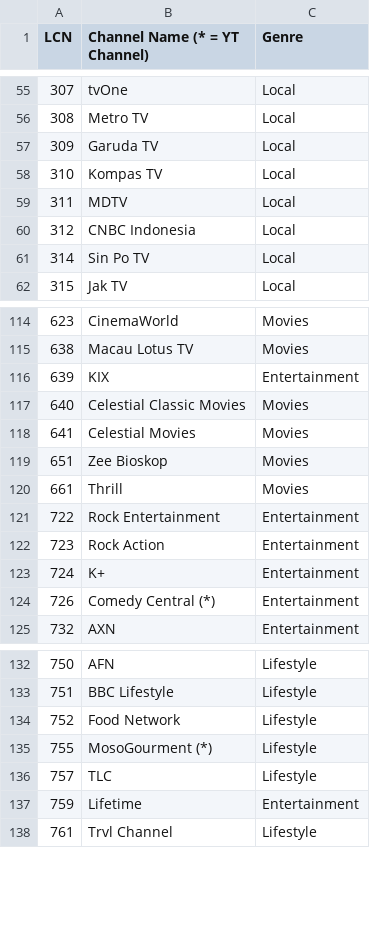
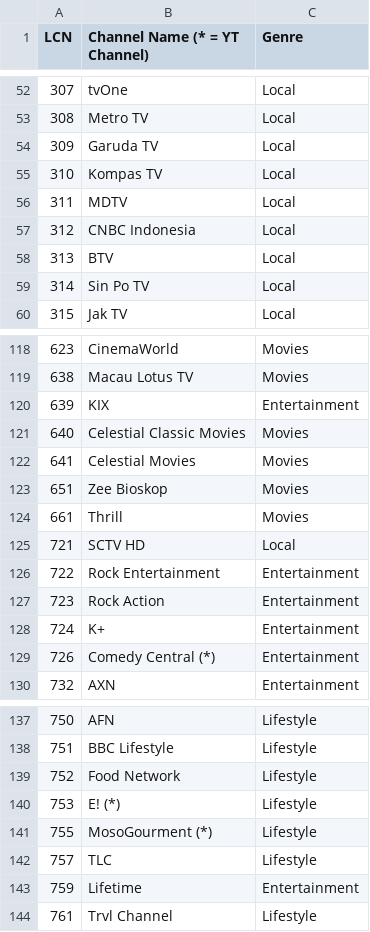
Before and after one commit to ExtendedMaster113/EM113-IPTV, a CSV file: LCN.csv, drawn as a sheet; only a part is shown, gaps mark what is left out; the diff covers the shown part only.

```diff
--- a/LCN.csv
+++ b/LCN.csv
@@ -60,2 +57,3 @@ LCN,Channel Name (* = YT Channel),Genre
 312,CNBC Indonesia,Local
+313,BTV,Local
 314,Sin Po TV,Local
@@ -120,2 +124,3 @@ LCN,Channel Name (* = YT Channel),Genre
 661,Thrill,Movies
+721,SCTV HD,Local
 722,Rock Entertainment,Entertainment
@@ -134,2 +139,3 @@ LCN,Channel Name (* = YT Channel),Genre
 752,Food Network,Lifestyle
+753,E! (*),Lifestyle
 755,MosoGourment (*),Lifestyle
```
Also changed, not shown: 7 added rows, 4 removed rows and 7 edited cells elsewhere in this file.
